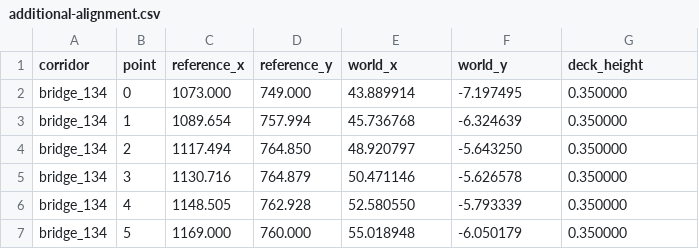
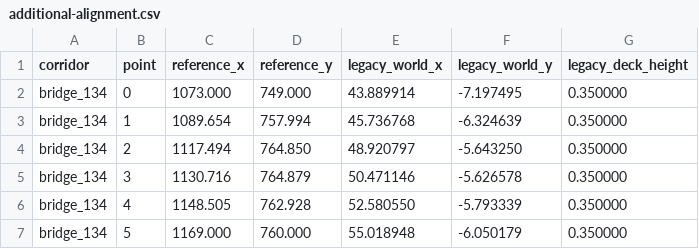
Before and after one commit to antoineMoPa/mtl_jobines, a CSV file: data/maps/mtl/additional-alignment.csv, drawn as a sheet; only a part is shown.

```diff
--- a/data/maps/mtl/additional-alignment.csv
+++ b/data/maps/mtl/additional-alignment.csv
@@ -1,2 +1,2 @@
-corridor,point,reference_x,reference_y,world_x,world_y,deck_height
+corridor,point,reference_x,reference_y,legacy_world_x,legacy_world_y,legacy_deck_height
 bridge_134,0,1073.000,749.000,43.889914,-7.197495,0.350000
```
Also changed, not shown: data/maps/mtl/alignment.csv, data/maps/mtl/street-alignment.csv, 13 other files.
